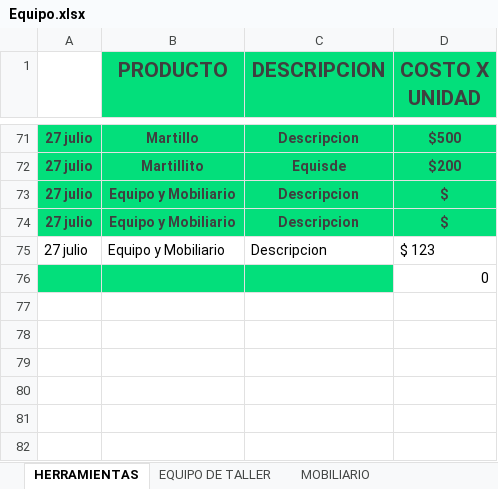
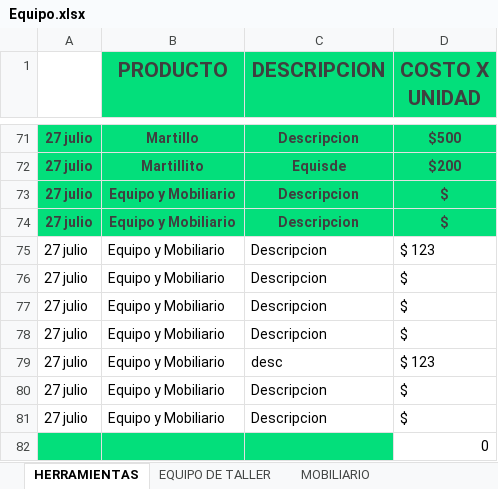
Before and after one commit to Alisbasa/EPIC-MOUNTAIN-SYSTEM, an Excel workbook: JavaApplication19/src/excel/Equipo.xlsx, sheet HERRAMIENTAS, drawn as a sheet; only a part is shown, gaps mark what is left out; values as stored, in another font and other column widths than the file's, no borders; charts and pictures not drawn; the diff names each change by its address in the sheet, - before the commit and + after, or states it on an @@ line.

```diff
--- a/JavaApplication19/src/excel/Equipo.xlsx (sheet HERRAMIENTAS)
+++ b/JavaApplication19/src/excel/Equipo.xlsx (sheet HERRAMIENTAS)
+row 76: 27 julio | Equipo y Mobiliario | Descripcion | $
+row 77: 27 julio | Equipo y Mobiliario | Descripcion | $
+row 78: 27 julio | Equipo y Mobiliario | Descripcion | $
+row 79: 27 julio | Equipo y Mobiliario | desc | $ 123
+row 80: 27 julio | Equipo y Mobiliario | Descripcion | $
+row 81: 27 julio | Equipo y Mobiliario | Descripcion | $
```
Also changed, not shown: JavaApplication19/src/excel/LibrosContables.xlsx, 4 other files.
